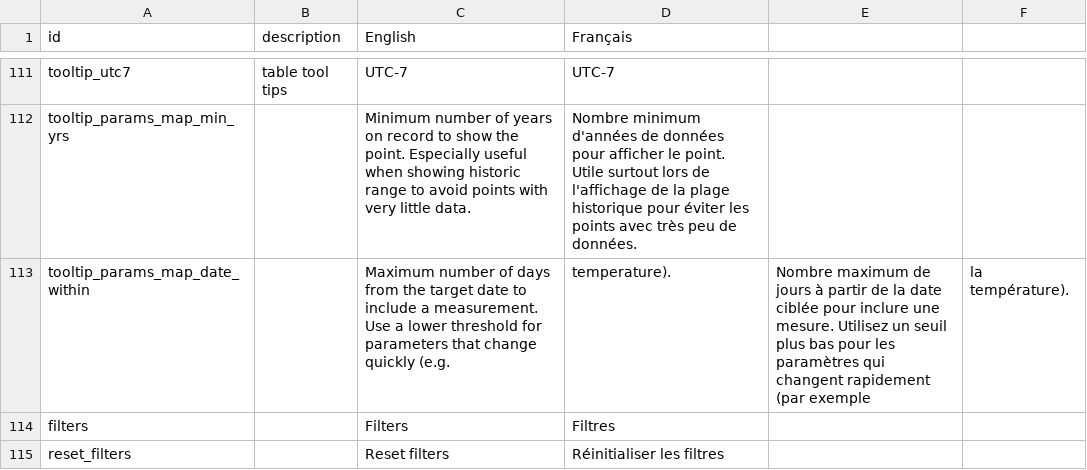
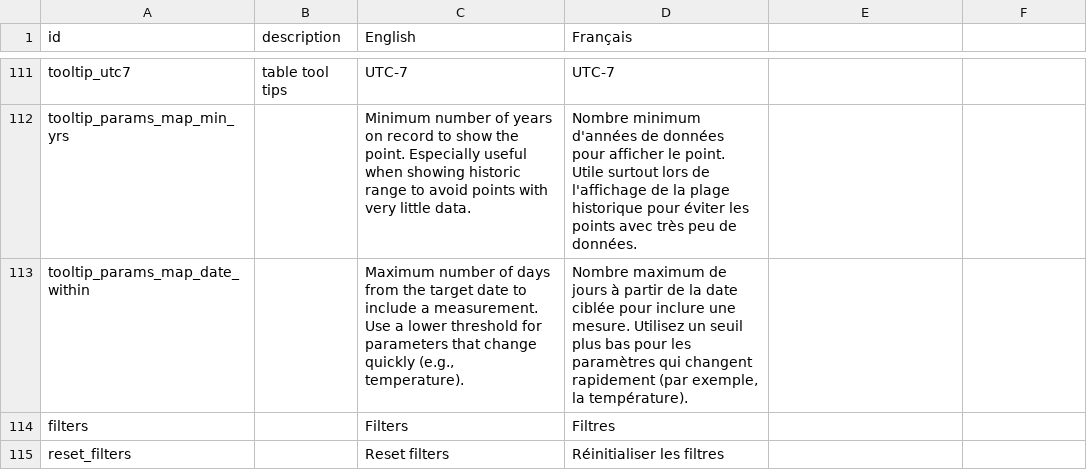
Before and after one commit to YukonWRB/YGwater, a CSV file: data-raw/translations.csv, drawn as a sheet; only a part is shown, gaps mark what is left out; the diff names each change by its address in the sheet, - before the commit and + after, or states it on an @@ line.

```diff
--- a/data-raw/translations.csv
+++ b/data-raw/translations.csv
-C113 (English): …change quickly (e.g.
+C113 (English): …change quickly (e.g., temperature).
-D113 (Français): temperature).
+D113 (Français): Nombre maximum de jours à partir de la date ciblée pour inclure une mesure. Utilisez un seuil plus bas pour les paramètres qui changent rapidement (par exemple, la température).
-E113: Nombre maximum de jours à partir de la date ciblée pour inclure une mesure. Utilisez un seuil plus bas pour les paramètres qui changent rapidement (par exemple
+E113: (empty)
-F113: la température).
+F113: (empty)
```
Also changed, not shown: 4 other files.
